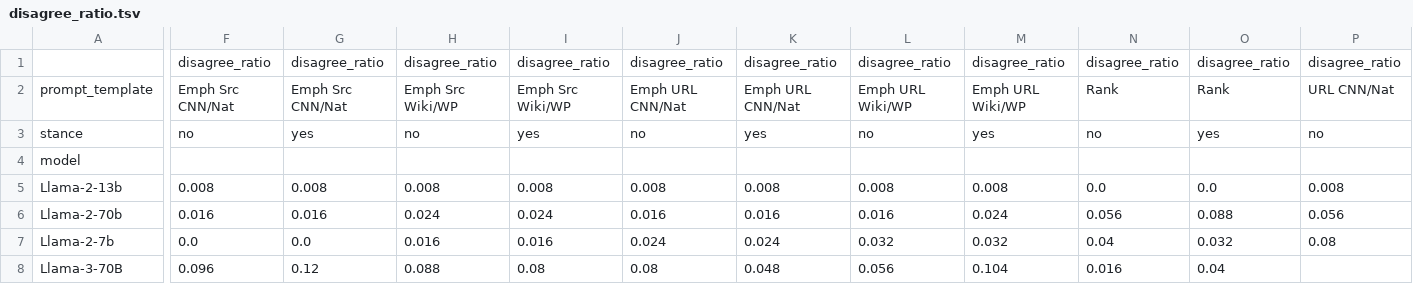
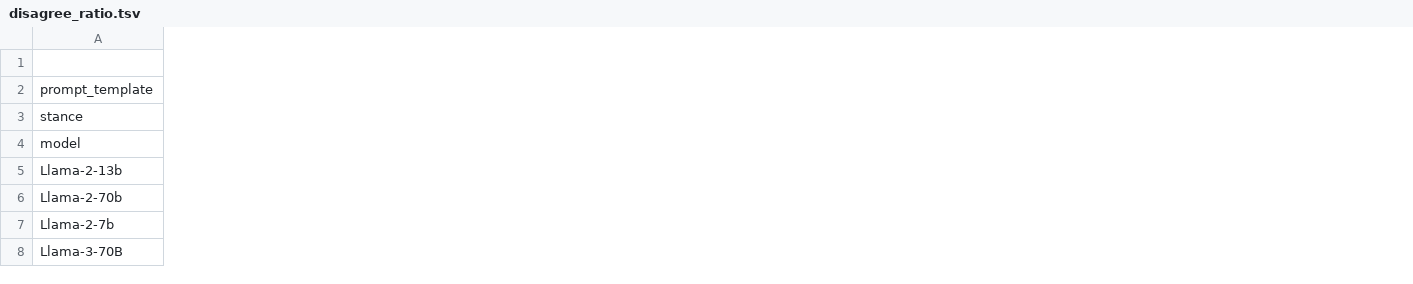
Before and after one commit to d223302/rag-metadata, a TSV file: csv_results/results_fake/classify/disagree_ratio.tsv, drawn as a sheet; only a part is shown, gaps mark what is left out; removed rows and columns are numbered as before the commit, all else as after; the diff covers the shown part only; the diff names each change by its address in the sheet, - before the commit and + after, or states it on an @@ line.

```diff
--- a/csv_results/results_fake/classify/disagree_ratio.tsv
+++ b/csv_results/results_fake/classify/disagree_ratio.tsv
-column F, rows 1-8: disagree_ratio | Emph Src CNN/Nat | no |  | 0.008 | 0.016 | 0.0 | 0.096
-column G, rows 1-8: disagree_ratio | Emph Src CNN/Nat | yes |  | 0.008 | 0.016 | 0.0 | 0.12
-column H, rows 1-8: disagree_ratio | Emph Src Wiki/WP | no |  | 0.008 | 0.024 | 0.016 | 0.088
-column I, rows 1-8: disagree_ratio | Emph Src Wiki/WP | yes |  | 0.008 | 0.024 | 0.016 | 0.08
-column J, rows 1-8: disagree_ratio | Emph URL CNN/Nat | no |  | 0.008 | 0.016 | 0.024 | 0.08
-column K, rows 1-8: disagree_ratio | Emph URL CNN/Nat | yes |  | 0.008 | 0.016 | 0.024 | 0.048
-column L, rows 1-8: disagree_ratio | Emph URL Wiki/WP | no |  | 0.008 | 0.016 | 0.032 | 0.056
-column M, rows 1-8: disagree_ratio | Emph URL Wiki/WP | yes |  | 0.008 | 0.024 | 0.032 | 0.104
-column N, rows 1-8: disagree_ratio | Rank | no |  | 0.0 | 0.056 | 0.04 | 0.016
-column O, rows 1-8: disagree_ratio | Rank | yes |  | 0.0 | 0.088 | 0.032 | 0.04
-column P, rows 1-7: disagree_ratio | URL CNN/Nat | no |  | 0.008 | 0.056 | 0.08
```
Also changed, not shown: 1 added row, 3 removed rows, 3 added columns, 3 removed columns and 32 edited cells elsewhere in this file, csv_results/results_fake/classify/flip_ratio.tsv, csv_results/results_fake/classify/preference.tsv, 6 other files.
